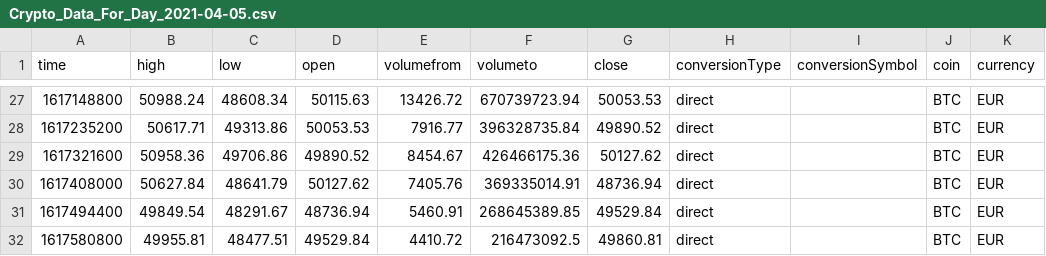
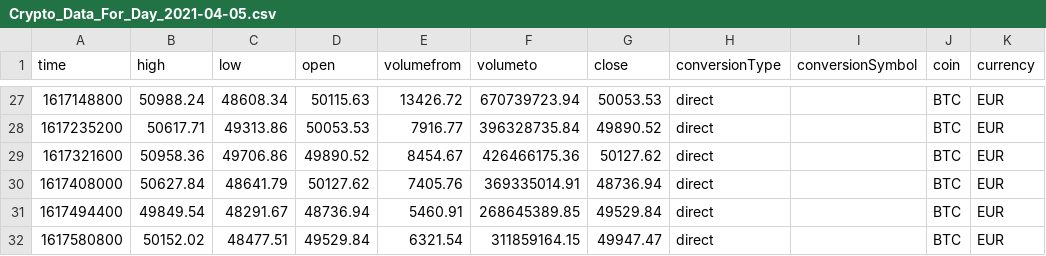
Before and after one commit to bzitkovic/crypto-data-fetcher, a CSV file: Crypto_Data_For_Day_2021-04-05.csv, drawn as a sheet; only a part is shown, gaps mark what is left out.

```diff
--- a/Crypto_Data_For_Day_2021-04-05.csv
+++ b/Crypto_Data_For_Day_2021-04-05.csv
@@ -31,2 +31,2 @@ time,high,low,open,volumefrom,volumeto,close,conversionType,conversionSymbol,coi
 1617494400,49849.54,48291.67,48736.94,5460.91,268645389.85,49529.84,direct,,BTC,EUR
-1617580800,49955.81,48477.51,49529.84,4410.72,216473092.5,49860.81,direct,,BTC,EUR
+1617580800,50152.02,48477.51,49529.84,6321.54,311859164.15,49947.47,direct,,BTC,EUR
```
Also changed, not shown: Crypto_Data_For_Hour_2021-04-05.csv, 10 other files.
